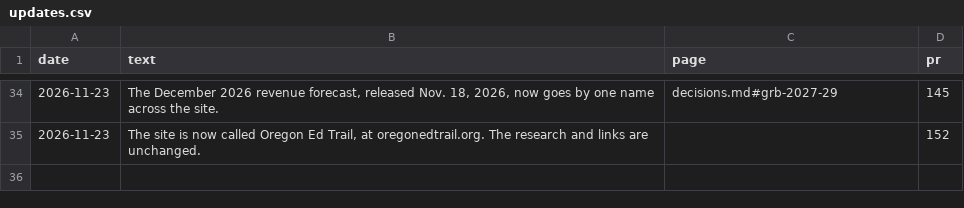
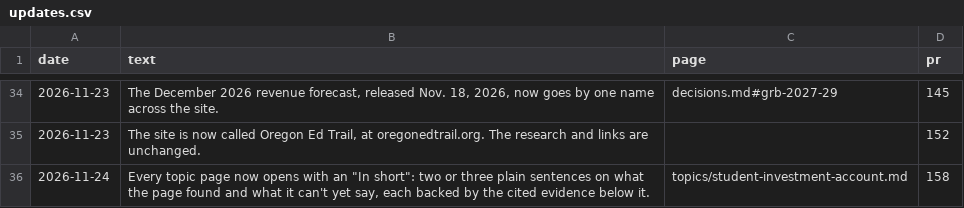
Before and after one commit to pietvanzoen/fund-oregon-schools, a CSV file: analysis/updates.csv, drawn as a sheet; only a part is shown, gaps mark what is left out; the diff names each change by its address in the sheet, - before the commit and + after, or states it on an @@ line.

```diff
--- a/analysis/updates.csv
+++ b/analysis/updates.csv
+row 36: 2026-11-24 | Every topic page now opens with an "In short": two or three plain sentences on what the page found and what it can't yet say, each backed by the cited evidence below it. | topics/student-investment-account.md | 158
```
Also changed, not shown: 1 other file.
